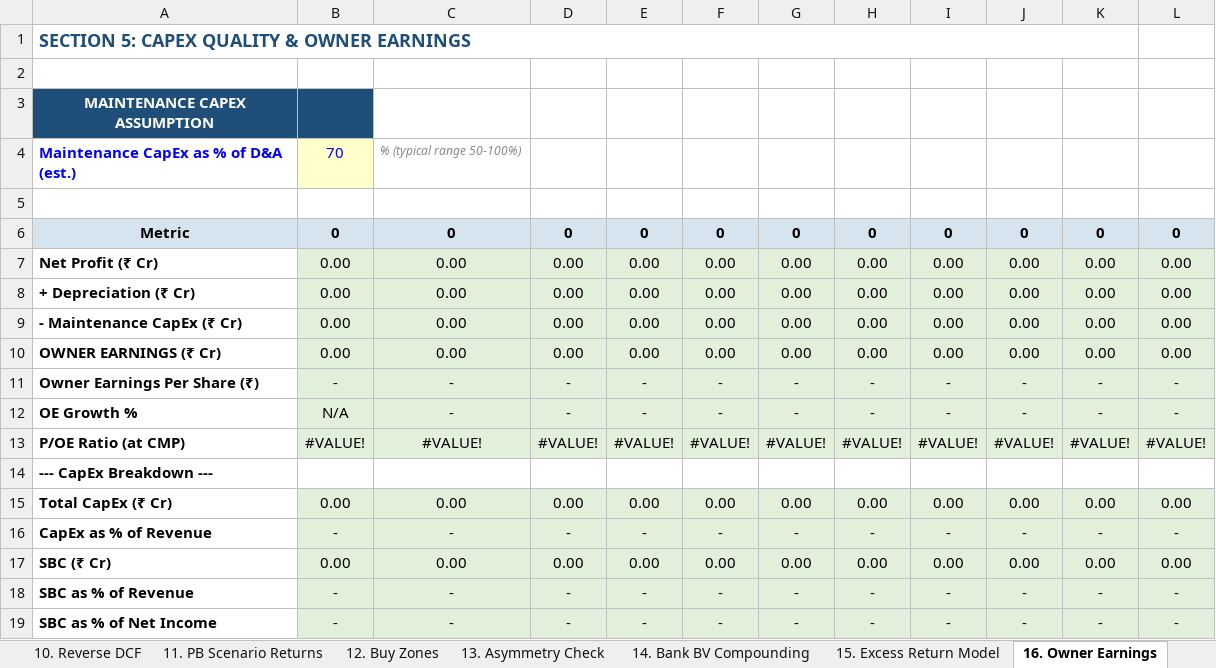
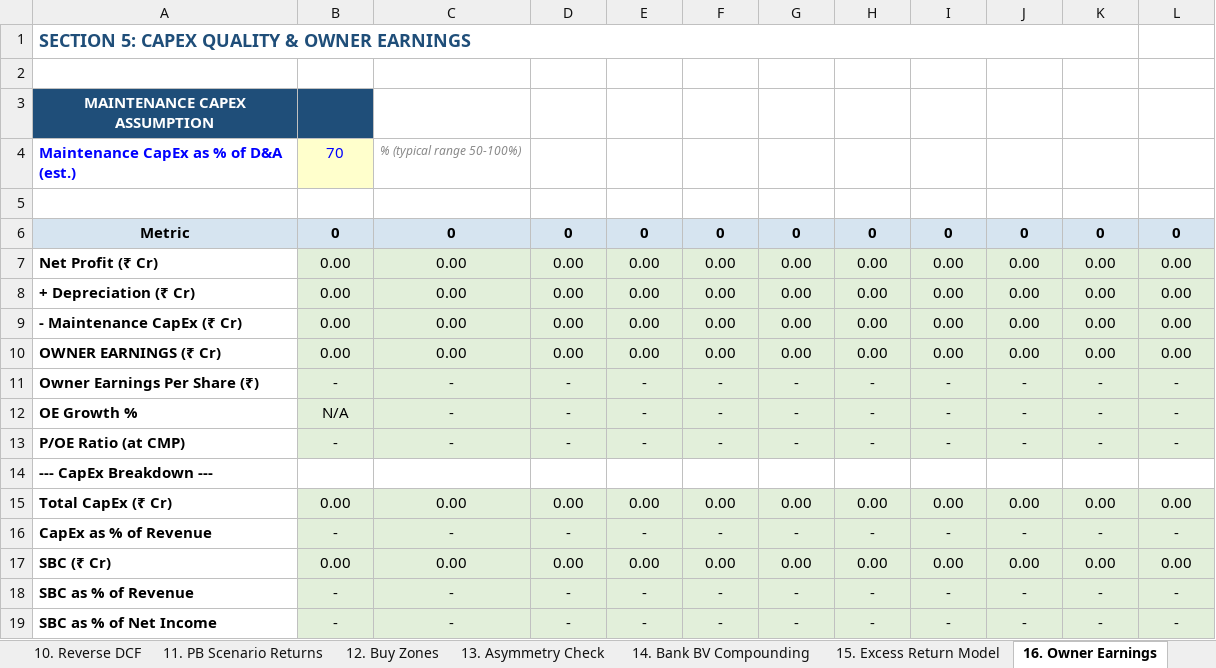
Before and after one commit to Bug-Whisperer/investmentAnalysisDump, an Excel workbook: investment_analysis_framework_prompt/Buffett_Analysis_Template.xlsx, sheet 16. Owner Earnings, drawn as a sheet; values as stored, in another font and other column widths than the file's, no borders; the diff names each change by its address in the sheet, - before the commit and + after, or states it on an @@ line.

```diff
--- a/investment_analysis_framework_prompt/Buffett_Analysis_Template.xlsx (sheet 16. Owner Earnings)
+++ b/investment_analysis_framework_prompt/Buffett_Analysis_Template.xlsx (sheet 16. Owner Earnings)
-B13: #VALUE!
+B13: -
-C13: #VALUE!
+C13: -
-D13: #VALUE!
+D13: -
-E13: #VALUE!
+E13: -
-F13: #VALUE!
+F13: -
-G13: #VALUE!
+G13: -
-H13: #VALUE!
+H13: -
-I13: #VALUE!
+I13: -
-J13: #VALUE!
+J13: -
-K13: #VALUE!
+K13: -
-L13: #VALUE!
+L13: -
```
Also changed, not shown: sheet 10. Reverse DCF, sheet 4. Cash Flow, sheet 5. Returns & DuPont, sheet 3. Balance Sheet, sheet 6. Scalability, sheet 9. DCF Intrinsic Value, 2 more sheets, formulas that keep their value.
